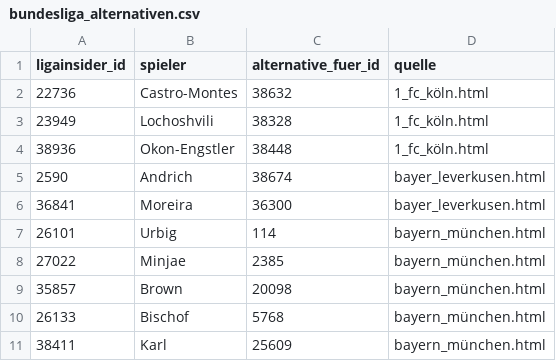
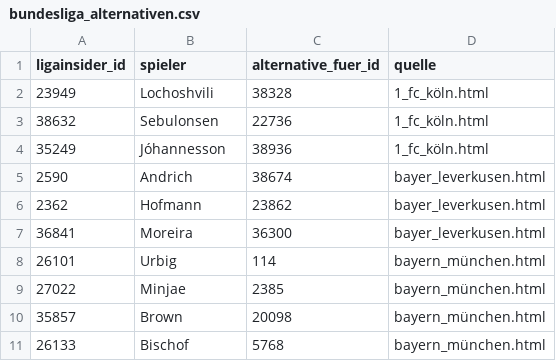
Before and after one commit to robb1302/kickbase-ai, a CSV file: data/matchday/bundesliga_alternativen.csv, drawn as a sheet; only a part is shown; the shorter side is filled out with more unchanged rows; removed rows and columns are numbered as before the commit, all else as after; the diff covers the shown part only; the diff names each change by its address in the sheet, - before the commit and + after, or states it on an @@ line.

```diff
--- a/data/matchday/bundesliga_alternativen.csv
+++ b/data/matchday/bundesliga_alternativen.csv
-row 2: 22736 | Castro-Montes | 38632 | 1_fc_köln.html
-row 4: 38936 | Okon-Engstler | 38448 | 1_fc_köln.html
+row 3: 38632 | Sebulonsen | 22736 | 1_fc_köln.html
+row 4: 35249 | Jóhannesson | 38936 | 1_fc_köln.html
+row 6: 2362 | Hofmann | 23862 | bayer_leverkusen.html
```
Also changed, not shown: 5 added rows, 7 removed rows and 4 edited cells elsewhere in this file, data/final/final.csv, data/matchday/bundesliga_startelf.csv.
